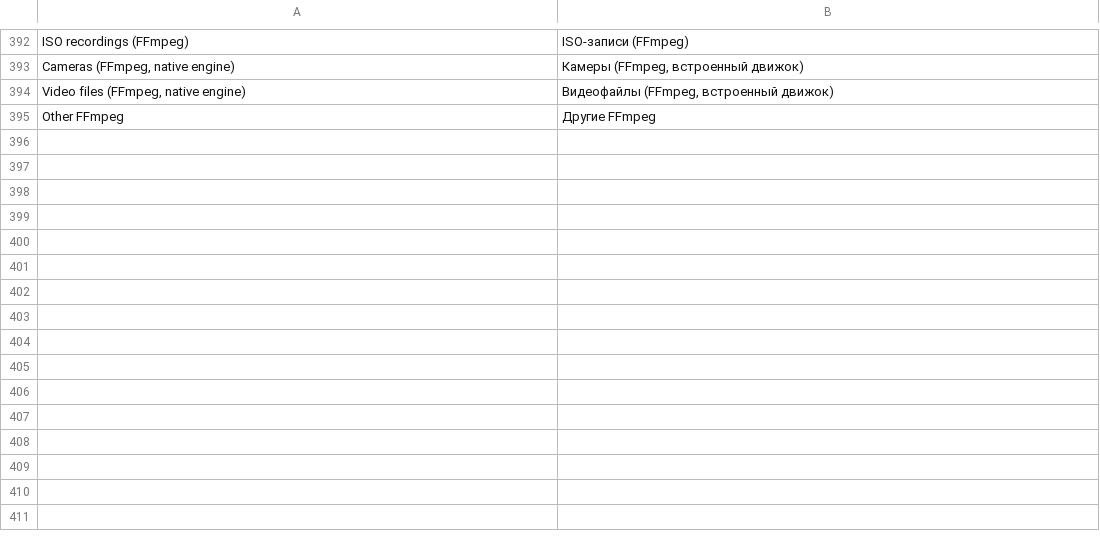
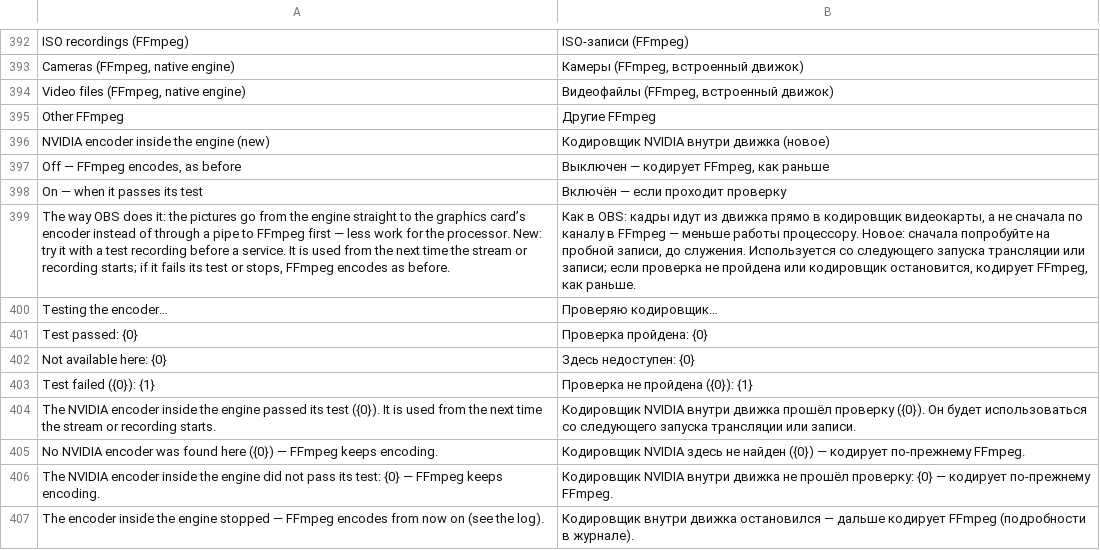
Before and after one commit to Mayshuk99/live-studio, a TSV file: i18n/extra.tsv, drawn as a sheet; only a part is shown, gaps mark what is left out; the diff names each change by its address in the sheet, - before the commit and + after, or states it on an @@ line.

```diff
--- a/i18n/extra.tsv
+++ b/i18n/extra.tsv
+row 396: NVIDIA encoder inside the engine (new) | Кодировщик NVIDIA внутри движка (новое)
+row 397: Off — FFmpeg encodes, as before | Выключен — кодирует FFmpeg, как раньше
+row 398: On — when it passes its test | Включён — если проходит проверку
+row 399: The way OBS does it: the pictures go from the engine straight to the graphics card’s encoder instead of through a pipe to FFmpeg first — less work for the processor. New: try it with a test recording before a service. It is used from the next time the stream or recording starts; if it fails its test or stops, FFmpeg encodes as before. | Как в OBS: кадры идут из движка прямо в кодировщик видеокарты, а не сначала по каналу в FFmpeg — меньше работы процессору. Новое: сначала попробуйте на пробной записи, до служения. Используется со следующего запуска трансляции или записи; если проверка не пройдена или кодировщик остановится, кодирует FFmpeg, как раньше.
+row 400: Testing the encoder… | Проверяю кодировщик…
+row 401: Test passed: {0} | Проверка пройдена: {0}
+row 402: Not available here: {0} | Здесь недоступен: {0}
+row 403: Test failed ({0}): {1} | Проверка не пройдена ({0}): {1}
+row 404: The NVIDIA encoder inside the engine passed its test ({0}). It is used from the next time the stream or recording starts. | Кодировщик NVIDIA внутри движка прошёл проверку ({0}). Он будет использоваться со следующего запуска трансляции или записи.
+row 405: No NVIDIA encoder was found here ({0}) — FFmpeg keeps encoding. | Кодировщик NVIDIA здесь не найден ({0}) — кодирует по-прежнему FFmpeg.
+row 406: The NVIDIA encoder inside the engine did not pass its test: {0} — FFmpeg keeps encoding. | Кодировщик NVIDIA внутри движка не прошёл проверку: {0} — кодирует по-прежнему FFmpeg.
+row 407: The encoder inside the engine stopped — FFmpeg encodes from now on (see the log). | Кодировщик внутри движка остановился — дальше кодирует FFmpeg (подробности в журнале).
```
Also changed, not shown: 16 other files.
